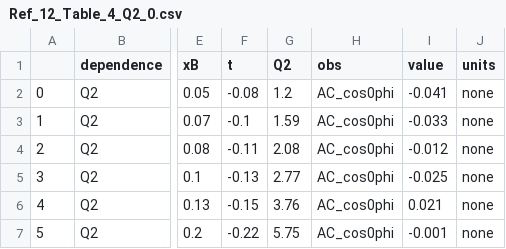
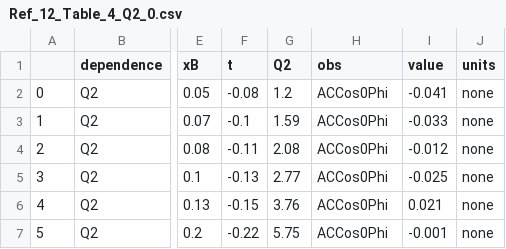
Before and after one commit to qgtcollab/QGT-database, a CSV file: Tables/Ref_12_Table_4_Q2_0.csv, drawn as a sheet; only a part is shown, gaps mark what is left out; the diff names each change by its address in the sheet, - before the commit and + after, or states it on an @@ line.

```diff
--- a/Tables/Ref_12_Table_4_Q2_0.csv
+++ b/Tables/Ref_12_Table_4_Q2_0.csv
-H2:H7 (obs): AC_cos0phi
+H2:H7 (obs): ACCos0Phi
```
Also changed, not shown: Tables/Ref_12_Table_2_Q2_3.csv, Tables/Ref_12_Table_2_t_3.csv, 11 other files.
